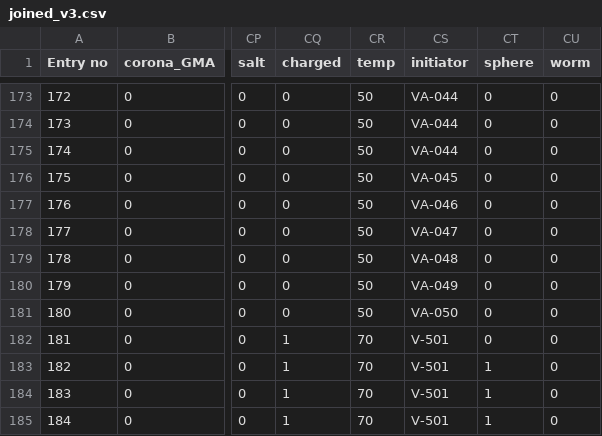
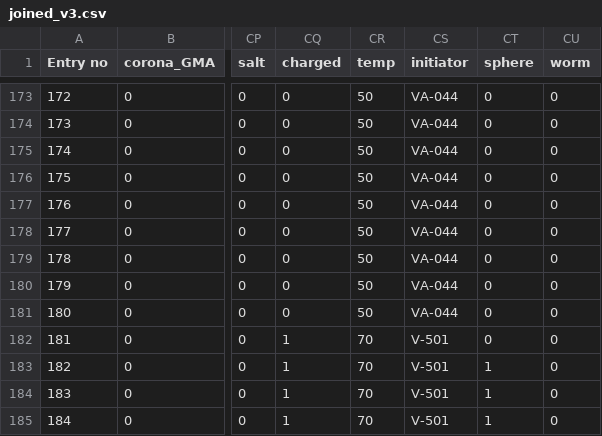
Before and after one commit to marioboley/PISA_ML, a CSV file: data/joined_v3.csv, drawn as a sheet; only a part is shown, gaps mark what is left out; the diff names each change by its address in the sheet, - before the commit and + after, or states it on an @@ line.

Commit message:
Update joined_v3.csv
initiator labels corrected

```diff
--- a/data/joined_v3.csv
+++ b/data/joined_v3.csv
-CS176 (initiator): VA-045
+CS176 (initiator): VA-044
-CS177 (initiator): VA-046
+CS177 (initiator): VA-044
-CS178 (initiator): VA-047
+CS178 (initiator): VA-044
-CS179 (initiator): VA-048
+CS179 (initiator): VA-044
-CS180 (initiator): VA-049
+CS180 (initiator): VA-044
-CS181 (initiator): VA-050
+CS181 (initiator): VA-044
```
